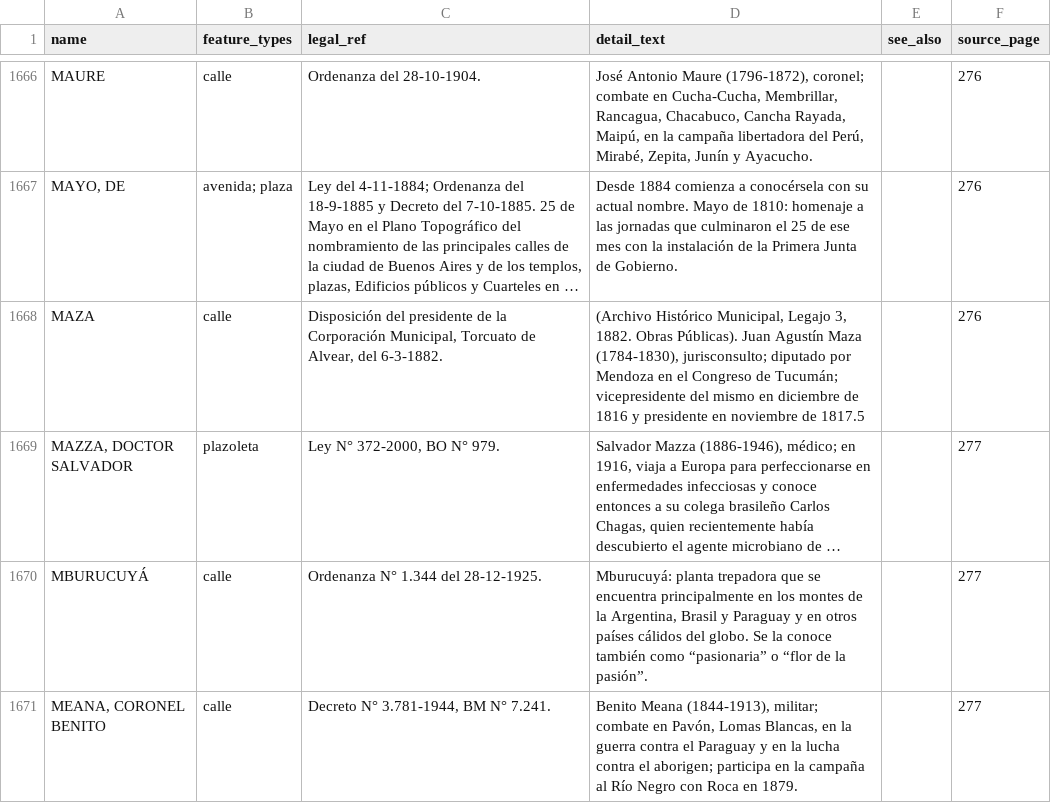
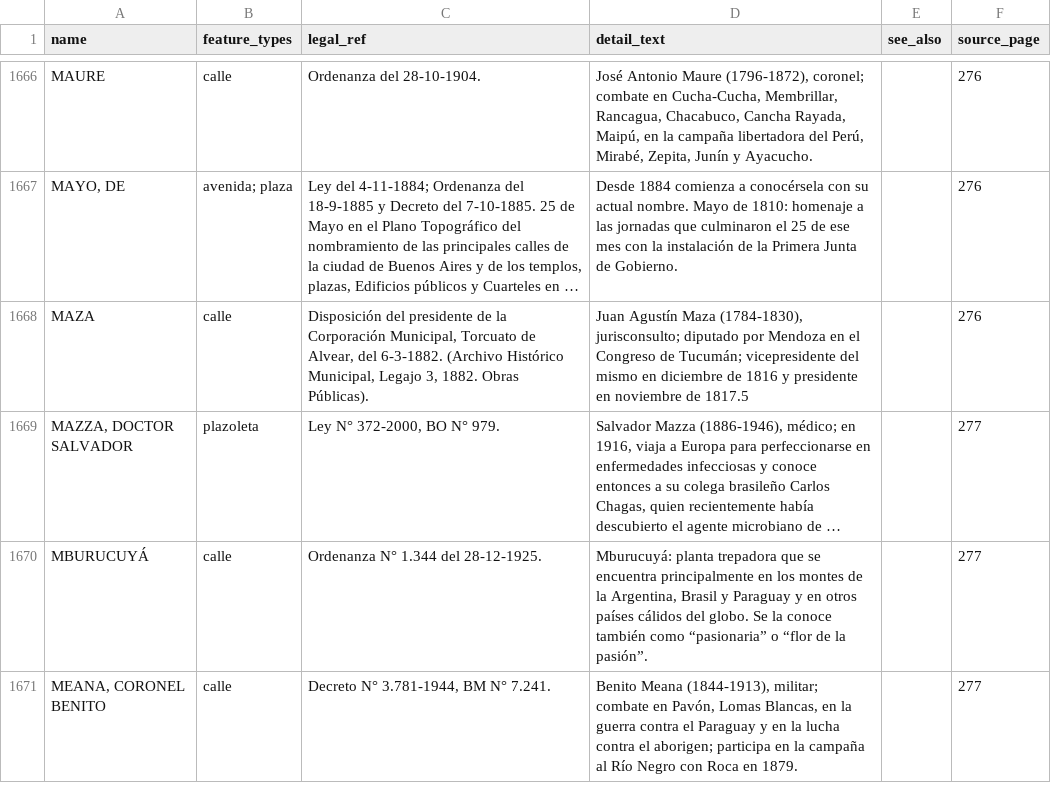
Before and after one commit to FAOlivieri/quien_carajo_fue, a CSV file: data/entries.csv, drawn as a sheet; only a part is shown, gaps mark what is left out; long unchanged cells end in …; the diff covers the shown part only; the diff names each change by its address in the sheet, - before the commit and + after, or states it on an @@ line.

```diff
--- a/data/entries.csv
+++ b/data/entries.csv
-C1668 (legal_ref): …del 6-3-1882.
+C1668 (legal_ref): …del 6-3-1882. (Archivo Histórico Municipal, Legajo 3, 1882. Obras Públicas).
-D1668 (detail_text): (Archivo Histórico Municipal, Legajo 3, 1882. Obras Públicas). Juan Agustín…
+D1668 (detail_text): Juan Agustín…
```
Also changed, not shown: 28 edited cells elsewhere in this file, 2 other files.
